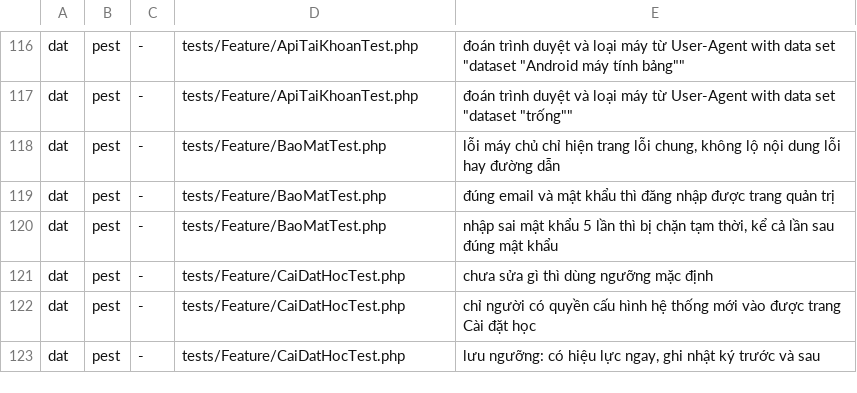
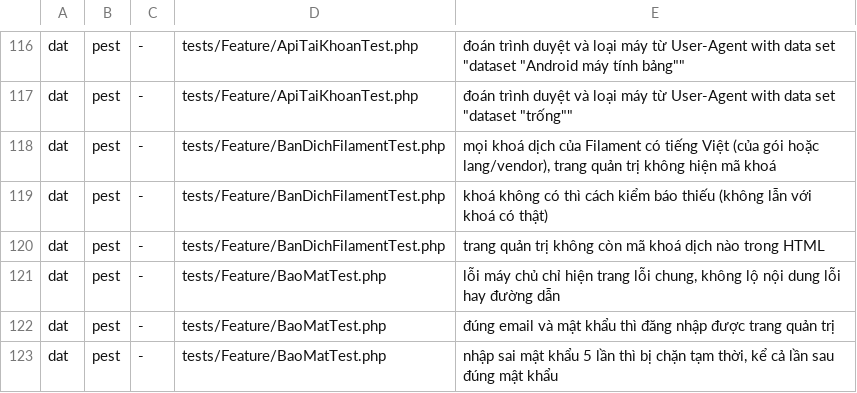
Before and after one commit to DatdatItSn02/lernbuch, a TSV file: ket-qua/php/ket-qua.tsv, drawn as a sheet; only a part is shown, gaps mark what is left out; the shorter side is filled out with more unchanged rows.

```diff
--- a/ket-qua/php/ket-qua.tsv
+++ b/ket-qua/php/ket-qua.tsv
@@ -117,2 +117,5 @@ dat	pest	-	tests/Feature/ApiTaiKhoanTest.php	đoán trình duyệt và loại m
 dat	pest	-	tests/Feature/ApiTaiKhoanTest.php	đoán trình duyệt và loại máy từ User-Agent with data set "dataset "trống""
+dat	pest	-	tests/Feature/BanDichFilamentTest.php	mọi khoá dịch của Filament có tiếng Việt (của gói hoặc lang/vendor), trang quản trị không hiện mã khoá
+dat	pest	-	tests/Feature/BanDichFilamentTest.php	khoá không có thì cách kiểm báo thiếu (không lẫn với khoá có thật)
+dat	pest	-	tests/Feature/BanDichFilamentTest.php	trang quản trị không còn mã khoá dịch nào trong HTML
 dat	pest	-	tests/Feature/BaoMatTest.php	lỗi máy chủ chỉ hiện trang lỗi chung, không lộ nội dung lỗi hay đường dẫn
```
Also changed, not shown: 2 other files.
